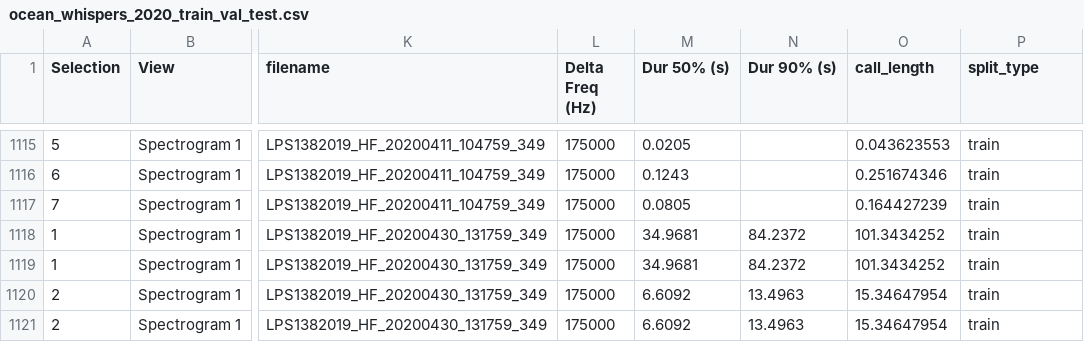
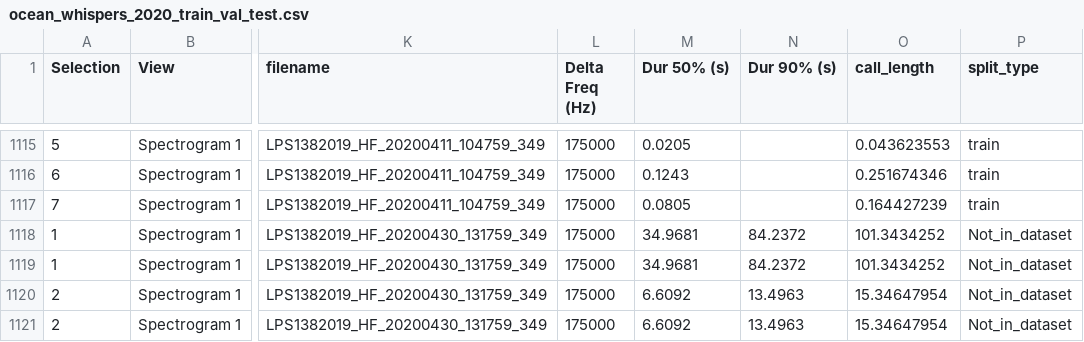
Before and after one commit to deep-voice/soundbay, a CSV file: datasets/Ocean_whispers/ocean_whispers_2020_train_val_test.csv, drawn as a sheet; only a part is shown, gaps mark what is left out; the diff names each change by its address in the sheet, - before the commit and + after, or states it on an @@ line.

Commit message:
removed missing file from metadata

```diff
--- a/datasets/Ocean_whispers/ocean_whispers_2020_train_val_test.csv
+++ b/datasets/Ocean_whispers/ocean_whispers_2020_train_val_test.csv
-P1118:P1121 (split_type): train
+P1118:P1121 (split_type): Not_in_dataset
```
